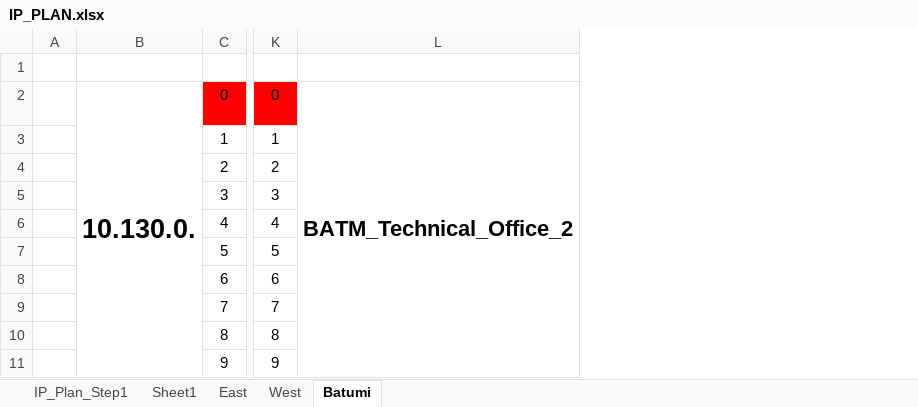
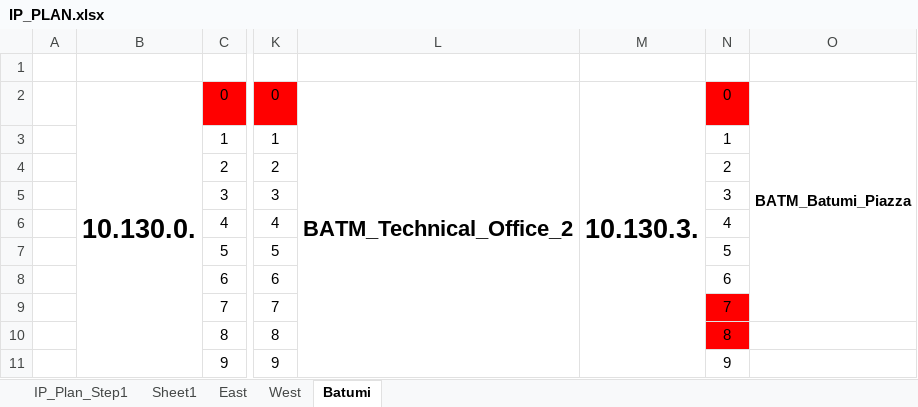
Before and after one commit to gkochievi/Nokia_XML_Generator, an Excel workbook: example_files/IP_PLAN.xlsx, sheet Batumi, drawn as a sheet; only a part is shown, gaps mark what is left out; values as stored, in another font and other column widths than the file's, no borders; the diff covers the shown part only; the diff names each change by its address in the sheet, - before the commit and + after, or states it on an @@ line.

```diff
--- a/example_files/IP_PLAN.xlsx (sheet Batumi)
+++ b/example_files/IP_PLAN.xlsx (sheet Batumi)
+column M, row 2: 10.130.3.
+column N, rows 2-11: 0 | 1 | 2 | 3 | 4 | 5 | 6 | 7 | 8 | 9
+column O, row 2: BATM_Batumi_Piazza
```
Also changed, not shown: 3 edited cells, cell formats and merged cells elsewhere in this sheet, sheet IP_Plan_Step1, sheet East, hidden cells, 2 other files.
